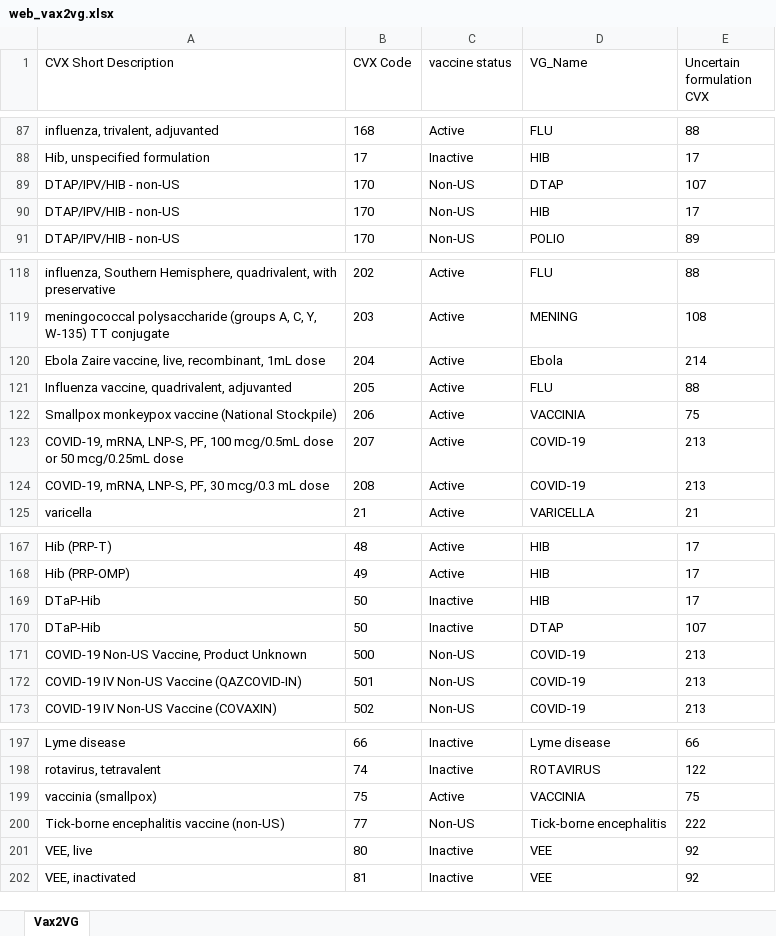
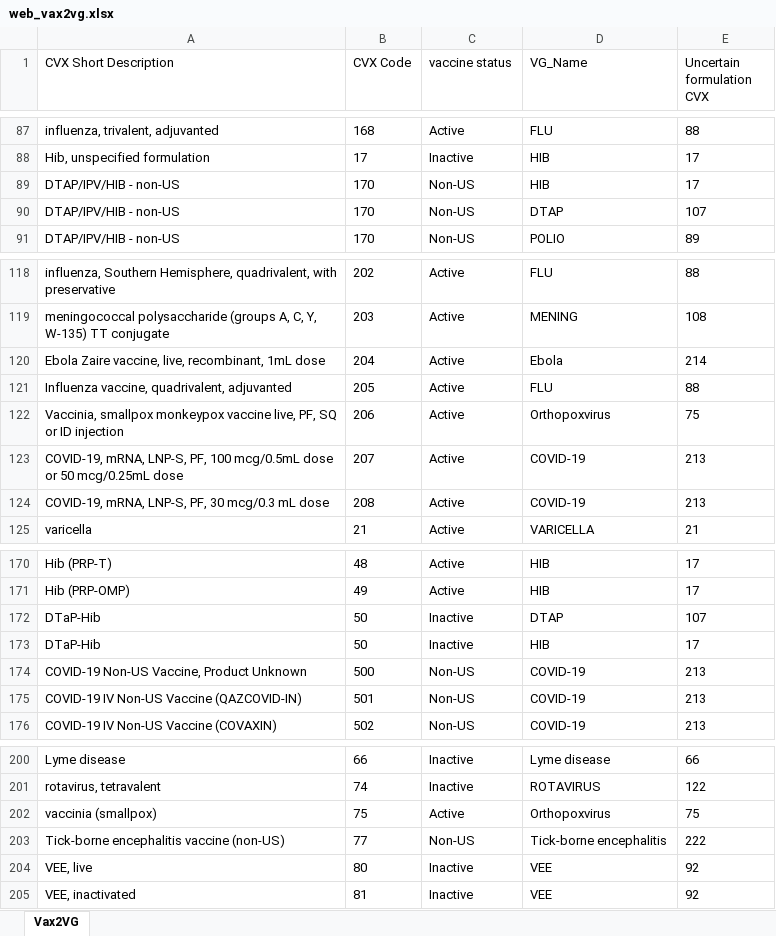
Before and after one commit to usnistgov/fits-webapp, an Excel workbook: cds-tcamt/cds-tcamt-controller/src/main/resources/codeset/web_vax2vg.xlsx, sheet Vax2VG, drawn as a sheet; only a part is shown, gaps mark what is left out; values as stored, in another font and other column widths than the file's, no borders; table styles not drawn; addresses are those after the commit; the diff covers the shown part only; the diff names each change by its address in the sheet, - before the commit and + after, or states it on an @@ line.

```diff
--- a/cds-tcamt/cds-tcamt-controller/src/main/resources/codeset/web_vax2vg.xlsx (sheet Vax2VG)
+++ b/cds-tcamt/cds-tcamt-controller/src/main/resources/codeset/web_vax2vg.xlsx (sheet Vax2VG)
@@ row 90 moved to row 89: DTAP/IPV/HIB - non-US @@
-A122 (CVX Short Description): Smallpox monkeypox vaccine (National Stockpile)
+A122 (CVX Short Description): Vaccinia, smallpox monkeypox vaccine live, PF, SQ or ID injection
-D122 (VG_Name): VACCINIA
+D122 (VG_Name): Orthopoxvirus
@@ row 170 moved to row 172: DTaP-Hib @@
-D202 (VG_Name): VACCINIA
+D202 (VG_Name): Orthopoxvirus
```
Also changed, not shown: 3 added rows, 3 moved rows and 2 edited cells elsewhere in this sheet, cds-tcamt/cds-tcamt-controller/src/main/resources/codeset/web_cvx.xlsx, cds-tcamt/cds-tcamt-controller/src/main/resources/codeset/web_mvx.xlsx, 1 other file.
